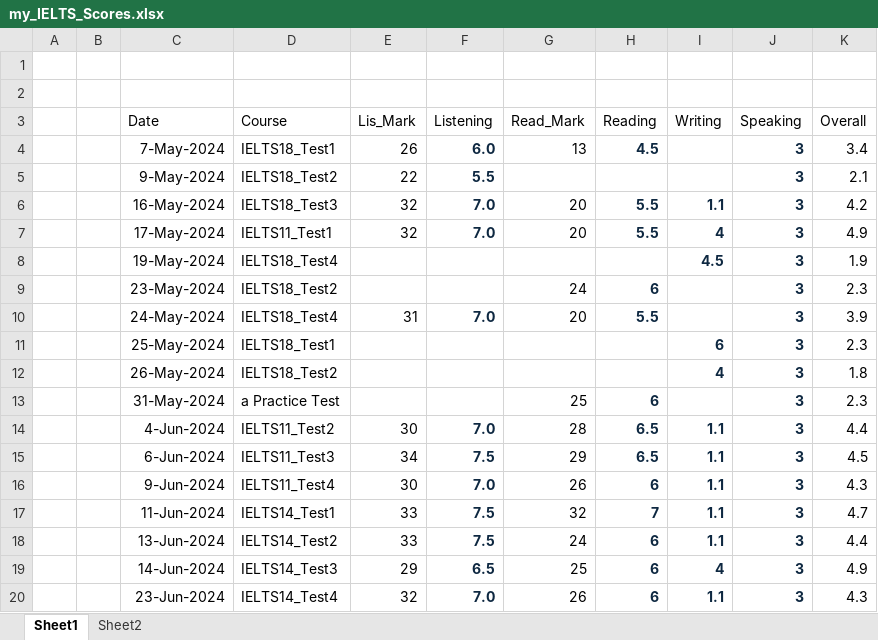
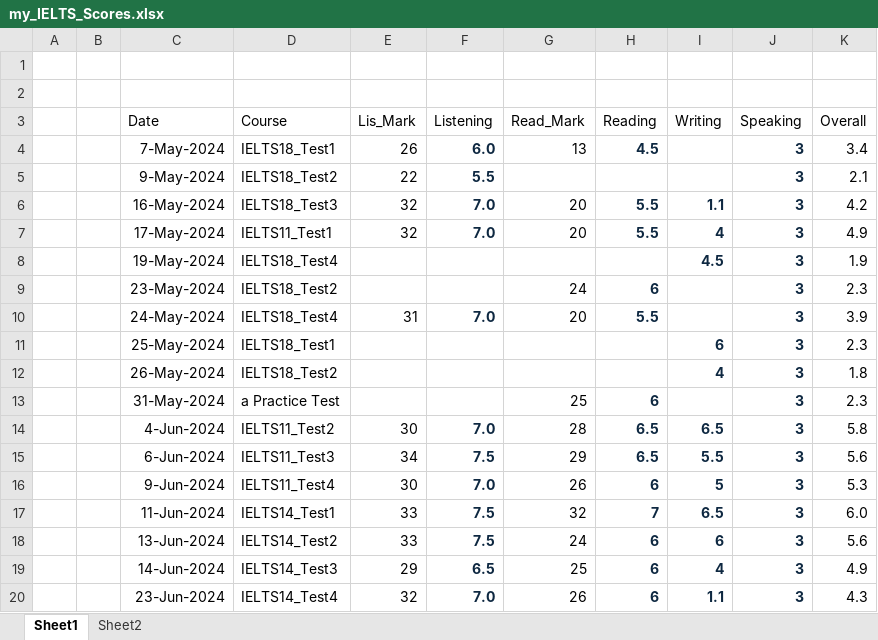
Before and after one commit to nayzinminlwin/IELTS_Practice_Repo, an Excel workbook: my_IELTS_Scores.xlsx, sheet Sheet1, drawn as a sheet; values as stored, in another font and other column widths than the file's, no borders; table styles not drawn; the diff names each change by its address in the sheet, - before the commit and + after, or states it on an @@ line.

Commit message:
Added Writing Scores.

```diff
--- a/my_IELTS_Scores.xlsx (sheet Sheet1)
+++ b/my_IELTS_Scores.xlsx (sheet Sheet1)
-I14 (Writing): 1.1
+I14 (Writing): 6.5
-K14 (Overall): 4.4
+K14 (Overall): 5.8
-I15 (Writing): 1.1
+I15 (Writing): 5.5
-K15 (Overall): 4.5
+K15 (Overall): 5.6
-I16 (Writing): 1.1
+I16 (Writing): 5
-K16 (Overall): 4.3
+K16 (Overall): 5.3
-I17 (Writing): 1.1
+I17 (Writing): 6.5
-K17 (Overall): 4.7
+K17 (Overall): 6.0
-I18 (Writing): 1.1
+I18 (Writing): 6
-K18 (Overall): 4.4
+K18 (Overall): 5.6
```
